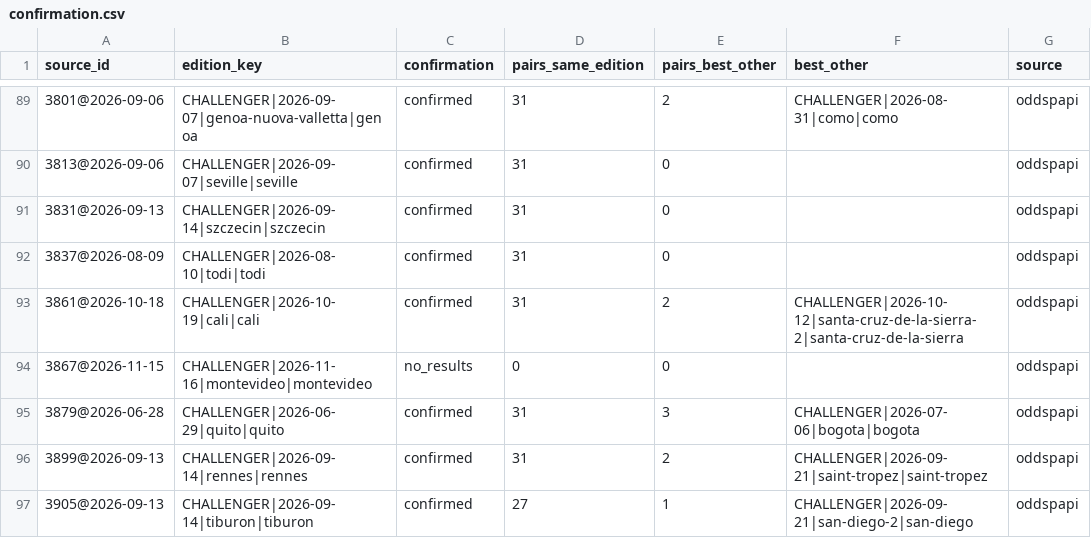
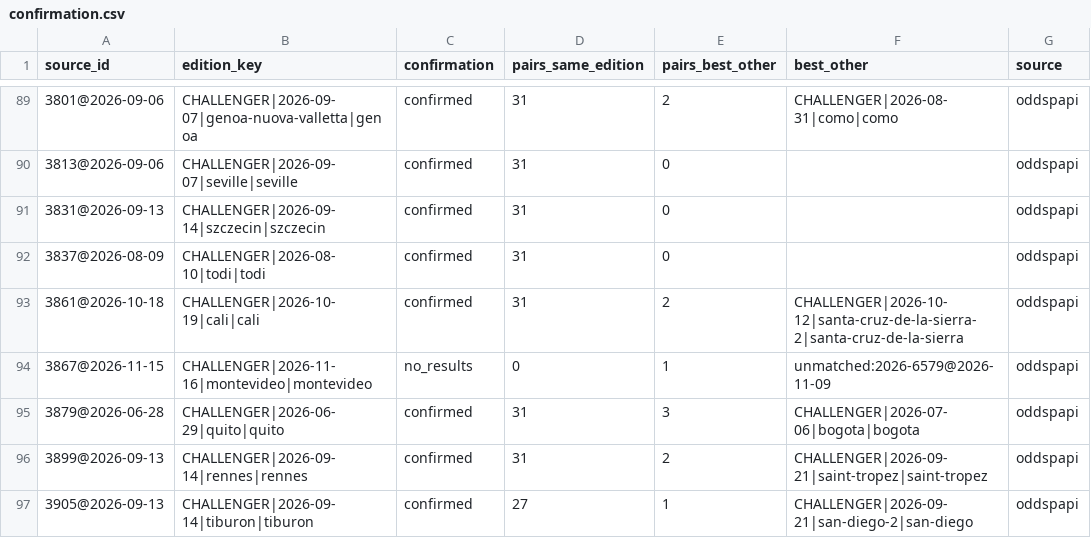
Before and after one commit to emarti13/Tennis_Quant_Lab_V5, a CSV file: context_registry/master_schedule/reconciliation/2026/confirmation.csv, drawn as a sheet; only a part is shown, gaps mark what is left out; the diff covers the shown part only.

```diff
--- a/context_registry/master_schedule/reconciliation/2026/confirmation.csv
+++ b/context_registry/master_schedule/reconciliation/2026/confirmation.csv
@@ -93,3 +93,3 @@ source_id,edition_key,confirmation,pairs_same_edition,pairs_best_other,best_othe
 3861@2026-10-18,CHALLENGER|2026-10-19|cali|cali,confirmed,31,2,CHALLENGER|2026-10-12|santa-cruz-de-la-sierra-2|santa-cruz-de-la-sierra,oddspapi
-3867@2026-11-15,CHALLENGER|2026-11-16|montevideo|montevideo,no_results,0,0,,oddspapi
+3867@2026-11-15,CHALLENGER|2026-11-16|montevideo|montevideo,no_results,0,1,unmatched:2026-6579@2026-11-09,oddspapi
 3879@2026-06-28,CHALLENGER|2026-06-29|quito|quito,confirmed,31,3,CHALLENGER|2026-07-06|bogota|bogota,oddspapi
```
Also changed, not shown: 1 added row and 14 edited cells elsewhere in this file, context_registry/master_schedule/crosswalk_tennismylife.csv, context_registry/master_schedule/reconciliation/2026/oddspapi_matches.csv, 17 other files.
